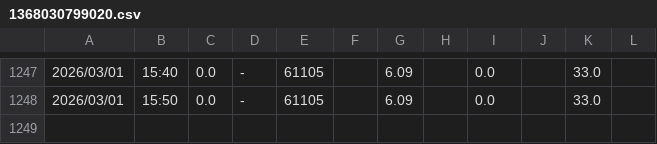
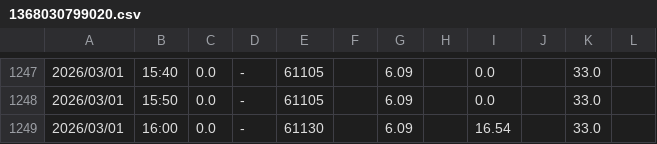
Before and after one commit to yukkie/WaterLevelMonitor, a CSV file: data/1368030799020.csv, drawn as a sheet; only a part is shown, gaps mark what is left out.

Commit message:
test: Update water level data

```diff
--- a/data/1368030799020.csv
+++ b/data/1368030799020.csv
@@ -1248 +1248,2 @@
 2026/03/01,15:50,0.0,-,61105,,6.09,,0.0,,33.0,
+2026/03/01,16:00,0.0,-,61130,,6.09,,16.54,,33.0,
```
Also changed, not shown: data/103071283319020.csv.
